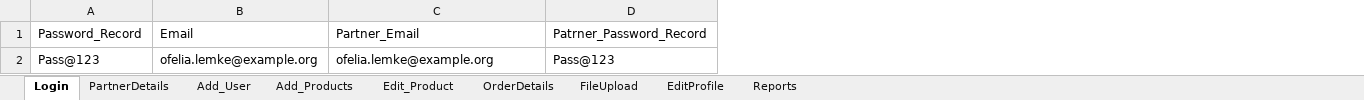
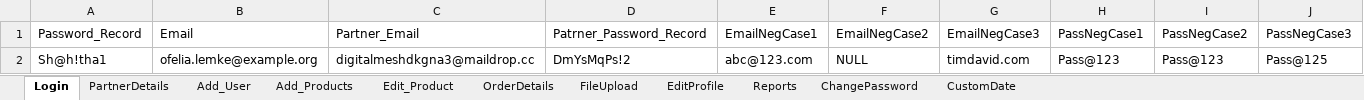
Before and after one commit to franci876/Ecom-Wizard, an Excel workbook: src/TestData.xlsx, sheet Login, drawn as a sheet; values as stored, in another font and other column widths than the file's, no borders; removed rows and columns are numbered as before the commit, all else as after; the diff names each change by its address in the sheet, - before the commit and + after, or states it on an @@ line.

```diff
--- a/src/TestData.xlsx (sheet Login)
+++ b/src/TestData.xlsx (sheet Login)
+sheet tab: ChangePassword
+sheet tab: CustomDate
+column E, row 1: EmailNegCase1
+column F, row 1: EmailNegCase2
+column G, row 1: EmailNegCase3
+column H, row 1: PassNegCase1
+column I, row 1: PassNegCase2
+column J, row 1: PassNegCase3
-row 2: Pass@123 | ofelia.lemke@example.org | ofelia.lemke@example.org | Pass@123
+row 2: Sh@h!tha1 | ofelia.lemke@example.org | digitalmeshdkgna3@maildrop.cc | DmYsMqPs!2 | abc@123.com | NULL | timdavid.com | Pass@123 | Pass@123 | Pass@125
```
Also changed, not shown: sheet Add_User, sheet Add_Products, sheet Reports, sheet PartnerDetails, sheet OrderDetails, src/TestDataH.xlsx, 39 other files.
